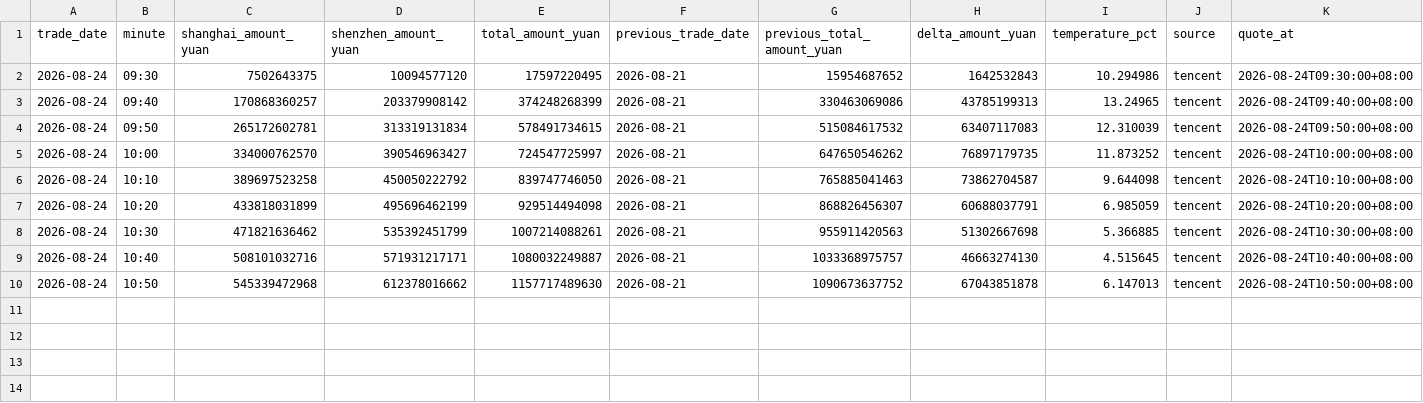
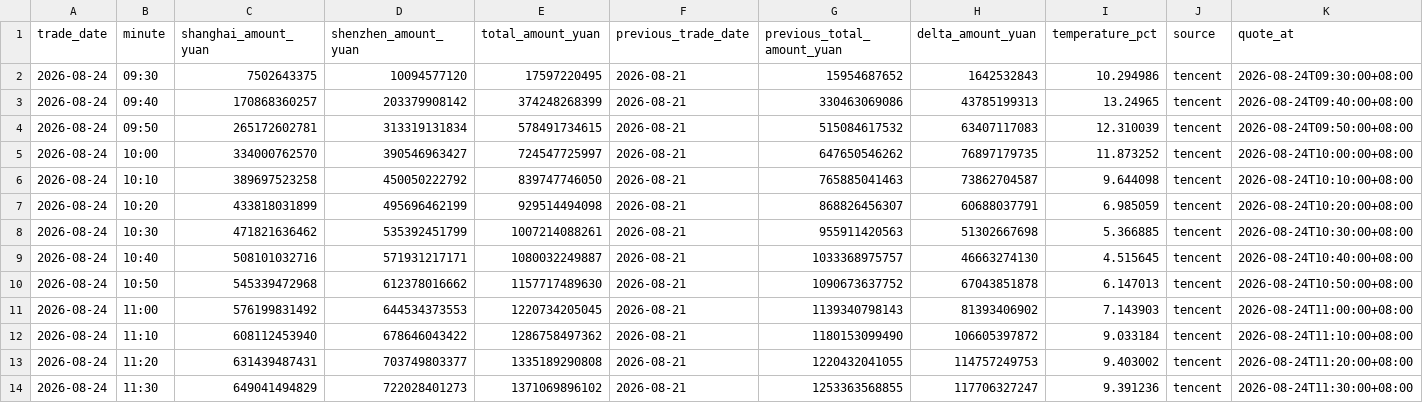
Before and after one commit to huyuyua/myfirstproject, a CSV file: docs/history/2026/2026-08-24.csv, drawn as a sheet.

```diff
--- a/docs/history/2026/2026-08-24.csv
+++ b/docs/history/2026/2026-08-24.csv
@@ -10 +10,5 @@
 2026-08-24,10:50,545339472968,612378016662,1157717489630,2026-08-21,1090673637752,67043851878,6.147013,tencent,2026-08-24T10:50:00+08:00
+2026-08-24,11:00,576199831492,644534373553,1220734205045,2026-08-21,1139340798143,81393406902,7.143903,tencent,2026-08-24T11:00:00+08:00
+2026-08-24,11:10,608112453940,678646043422,1286758497362,2026-08-21,1180153099490,106605397872,9.033184,tencent,2026-08-24T11:10:00+08:00
+2026-08-24,11:20,631439487431,703749803377,1335189290808,2026-08-21,1220432041055,114757249753,9.403002,tencent,2026-08-24T11:20:00+08:00
+2026-08-24,11:30,649041494829,722028401273,1371069896102,2026-08-21,1253363568855,117706327247,9.391236,tencent,2026-08-24T11:30:00+08:00
```
Also changed, not shown: 4 other files.
